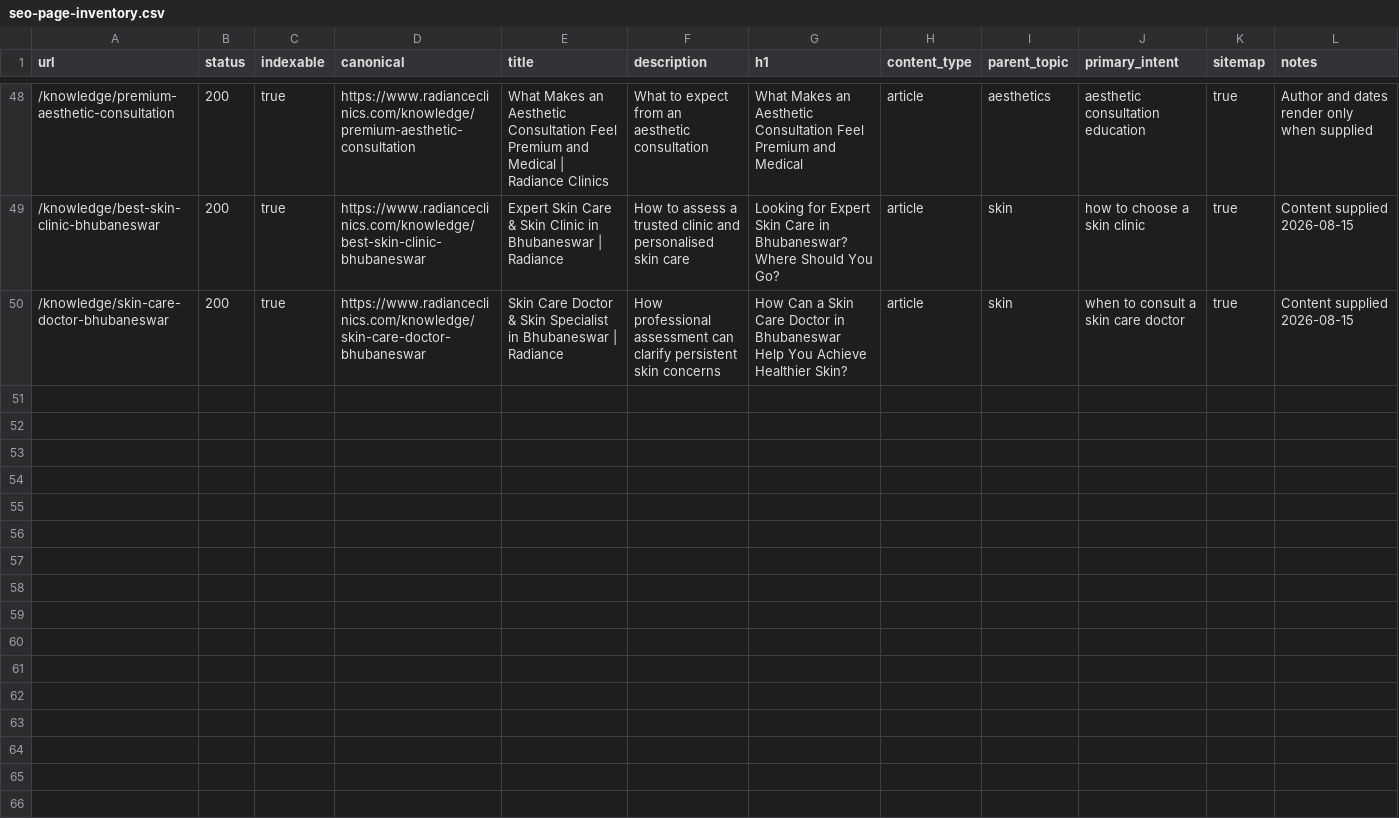
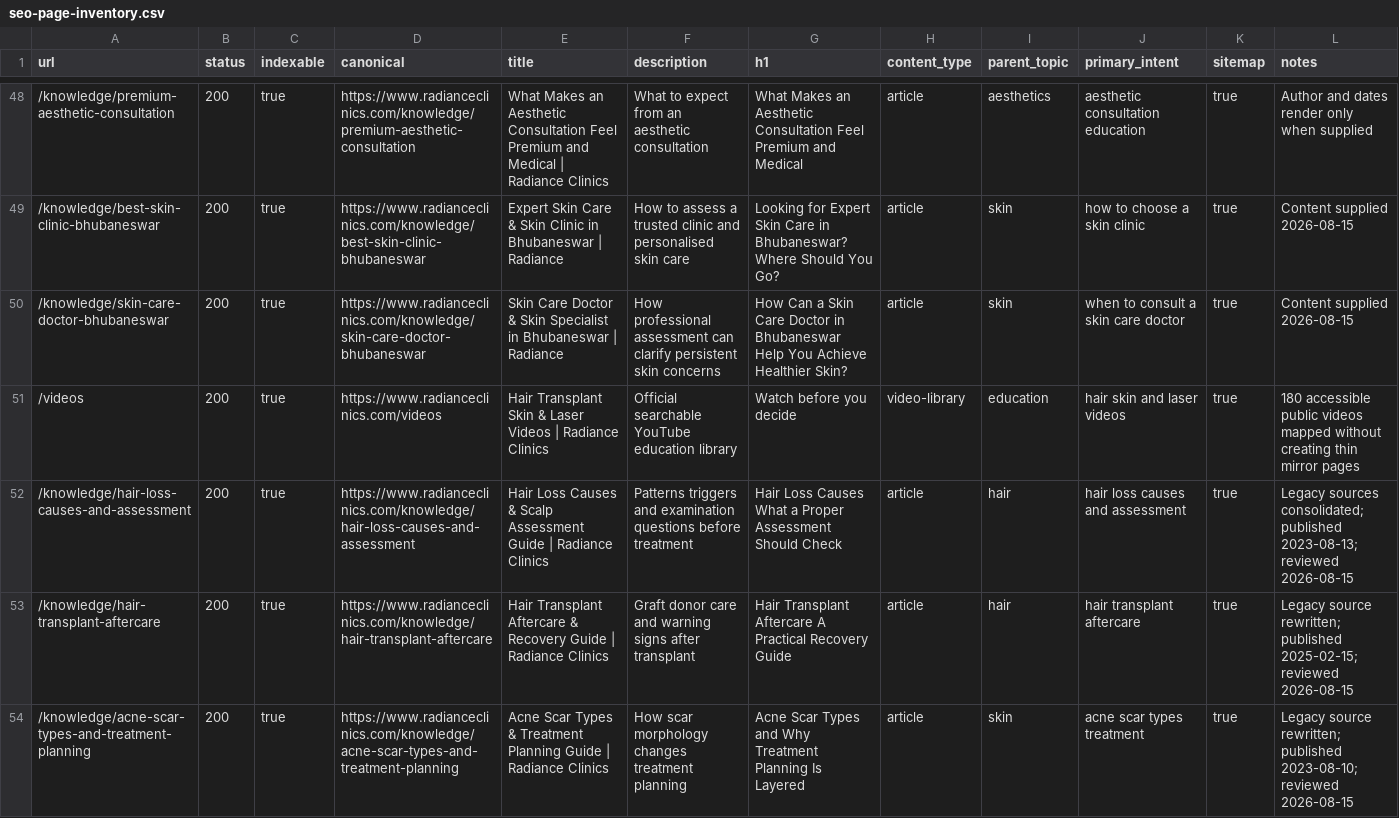
Before and after one commit to aishKodes/radiance-clinic, a CSV file: seo/seo-page-inventory.csv, drawn as a sheet; only a part is shown, gaps mark what is left out; the diff covers the shown part only.

Commit message:
Build reviewed content and video platform

```diff
--- a/seo/seo-page-inventory.csv
+++ b/seo/seo-page-inventory.csv
@@ -50 +50,5 @@ url,status,indexable,canonical,title,description,h1,content_type,parent_topic,pr
 /knowledge/skin-care-doctor-bhubaneswar,200,true,https://www.radianceclinics.com/knowledge/skin-care-doctor-bhubaneswar,Skin Care Doctor & Skin Specialist in Bhubaneswar | Radiance,How professional assessment can clarify persistent skin concerns,How Can a Skin Care Doctor in Bhubaneswar Help You Achieve Healthier Skin?,article,skin,when to consult a skin care doctor,true,Content supplied 2026-08-15
+/videos,200,true,https://www.radianceclinics.com/videos,Hair Transplant Skin & Laser Videos | Radiance Clinics,Official searchable YouTube education library,Watch before you decide,video-library,education,hair skin and laser videos,true,180 accessible public videos mapped without creating thin mirror pages
+/knowledge/hair-loss-causes-and-assessment,200,true,https://www.radianceclinics.com/knowledge/hair-loss-causes-and-assessment,Hair Loss Causes & Scalp Assessment Guide | Radiance Clinics,Patterns triggers and examination questions before treatment,Hair Loss Causes What a Proper Assessment Should Check,article,hair,hair loss causes and assessment,true,Legacy sources consolidated; published 2023-08-13; reviewed 2026-08-15
+/knowledge/hair-transplant-aftercare,200,true,https://www.radianceclinics.com/knowledge/hair-transplant-aftercare,Hair Transplant Aftercare & Recovery Guide | Radiance Clinics,Graft donor care and warning signs after transplant,Hair Transplant Aftercare A Practical Recovery Guide,article,hair,hair transplant aftercare,true,Legacy source rewritten; published 2025-02-15; reviewed 2026-08-15
+/knowledge/acne-scar-types-and-treatment-planning,200,true,https://www.radianceclinics.com/knowledge/acne-scar-types-and-treatment-planning,Acne Scar Types & Treatment Planning Guide | Radiance Clinics,How scar morphology changes treatment planning,Acne Scar Types and Why Treatment Planning Is Layered,article,skin,acne scar types treatment,true,Legacy source rewritten; published 2023-08-10; reviewed 2026-08-15
```
Also changed, not shown: 3 added rows elsewhere in this file, seo/legacy-redirect-map.csv, seo/search-intent-map.csv, 40 other files.
